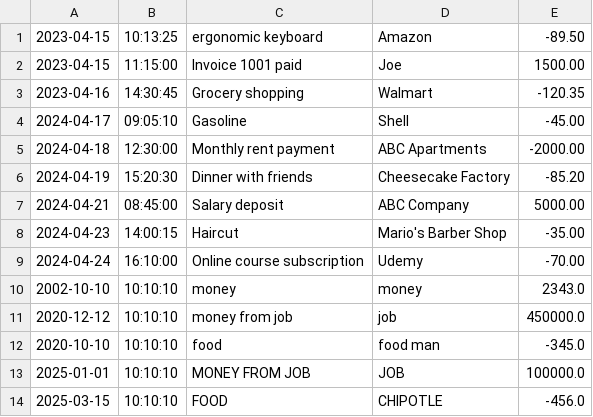
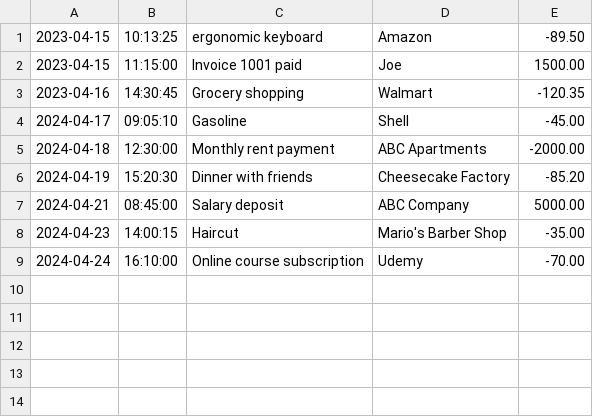
Before and after one commit to JayMorrisLaw/FinancialTracker, a CSV file: transactions.csv, drawn as a sheet.

```diff
--- a/transactions.csv
+++ b/transactions.csv
@@ -9,6 +9 @@
 2024-04-24|16:10:00|Online course subscription|Udemy|-70.00
-2002-10-10|10:10:10|money|money|2343.0
-2020-12-12|10:10:10|money from job|job|450000.0
-2020-10-10|10:10:10|food|food man |-345.0
-2025-01-01|10:10:10|MONEY FROM JOB|JOB|100000.0
-2025-03-15|10:10:10|FOOD|CHIPOTLE|-456.0
```
Also changed, not shown: 2 other files.
